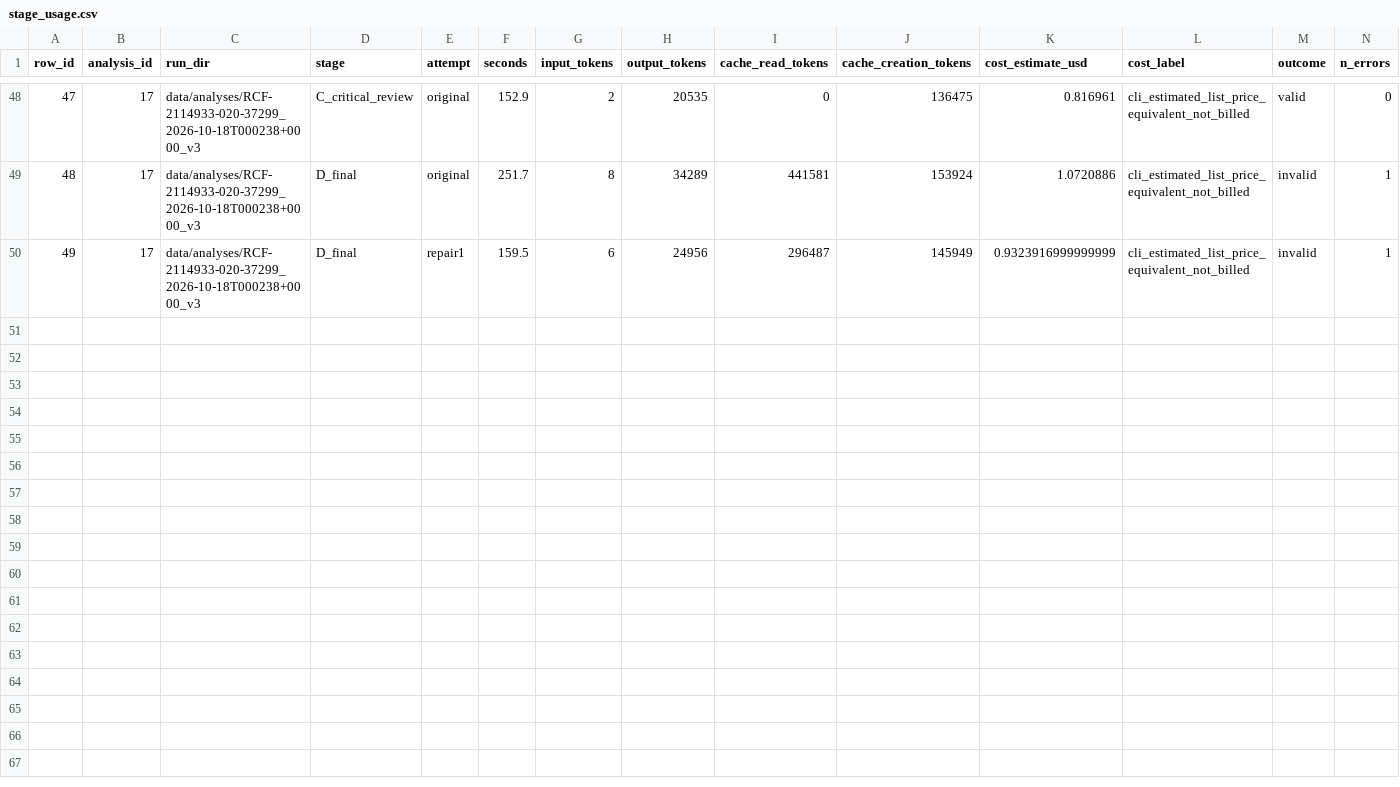
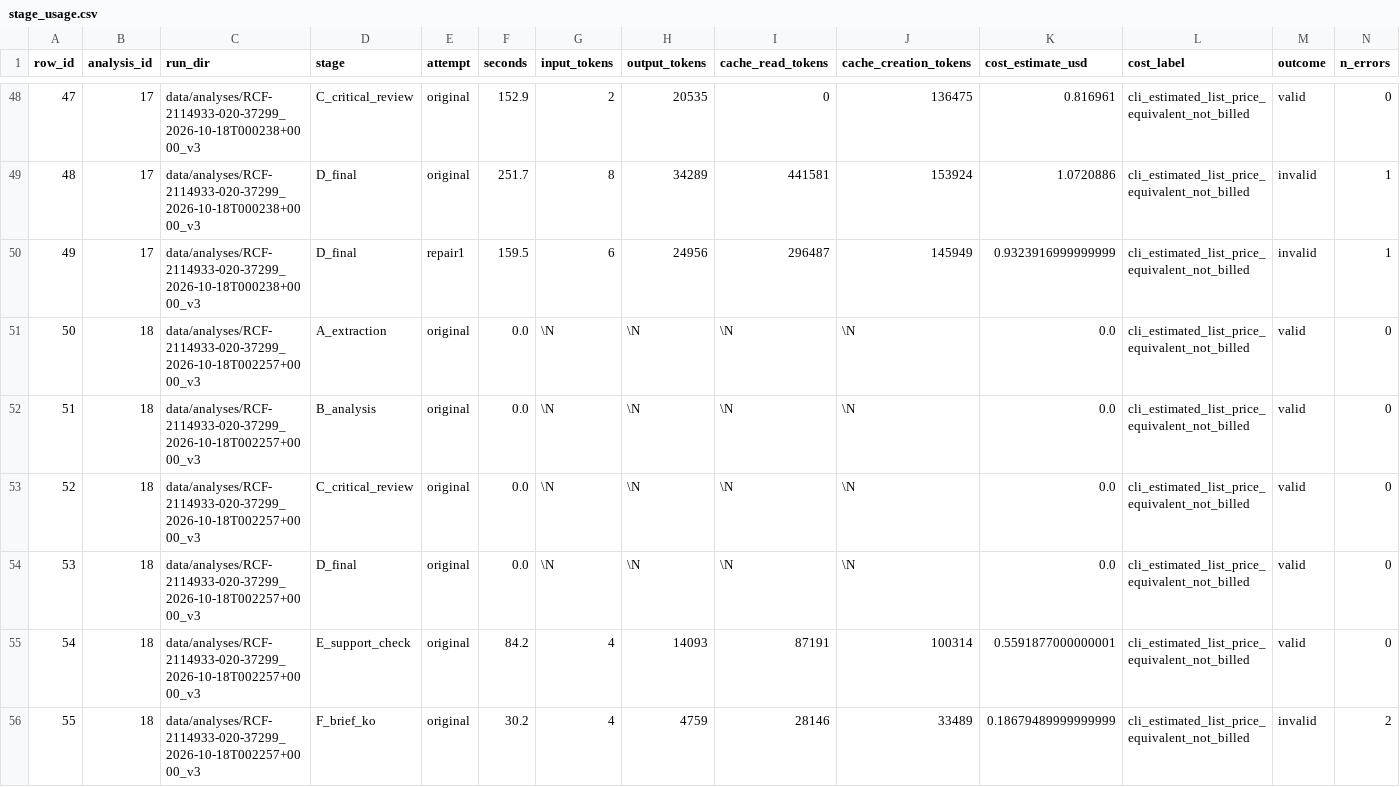
Before and after one commit to realizeit7/DunklikeVC, a CSV file: personal_vc_research/prospective/data/exports/stage_usage.csv, drawn as a sheet; only a part is shown, gaps mark what is left out; the diff names each change by its address in the sheet, - before the commit and + after, or states it on an @@ line.

```diff
--- a/personal_vc_research/prospective/data/exports/stage_usage.csv
+++ b/personal_vc_research/prospective/data/exports/stage_usage.csv
+row 51: 50 | 18 | data/analyses/RCF-2114933-020-37299_2026-10-18T002257+0000_v3 | A_extraction | original | 0.0 | \N | \N | \N | \N | 0.0 | cli_estimated_list_price_equivalent_not_billed | valid | 0
+row 52: 51 | 18 | data/analyses/RCF-2114933-020-37299_2026-10-18T002257+0000_v3 | B_analysis | original | 0.0 | \N | \N | \N | \N | 0.0 | cli_estimated_list_price_equivalent_not_billed | valid | 0
+row 53: 52 | 18 | data/analyses/RCF-2114933-020-37299_2026-10-18T002257+0000_v3 | C_critical_review | original | 0.0 | \N | \N | \N | \N | 0.0 | cli_estimated_list_price_equivalent_not_billed | valid | 0
+row 54: 53 | 18 | data/analyses/RCF-2114933-020-37299_2026-10-18T002257+0000_v3 | D_final | original | 0.0 | \N | \N | \N | \N | 0.0 | cli_estimated_list_price_equivalent_not_billed | valid | 0
+row 55: 54 | 18 | data/analyses/RCF-2114933-020-37299_2026-10-18T002257+0000_v3 | E_support_check | original | 84.2 | 4 | 14093 | 87191 | 100314 | 0.5591877000000001 | cli_estimated_list_price_equivalent_not_billed | valid | 0
+row 56: 55 | 18 | data/analyses/RCF-2114933-020-37299_2026-10-18T002257+0000_v3 | F_brief_ko | original | 30.2 | 4 | 4759 | 28146 | 33489 | 0.18679489999999999 | cli_estimated_list_price_equivalent_not_billed | invalid | 2
```
Also changed, not shown: personal_vc_research/prospective/data/exports/analysis_runs.csv, personal_vc_research/prospective/data/exports/assessments_v3.csv, 19 other files.
